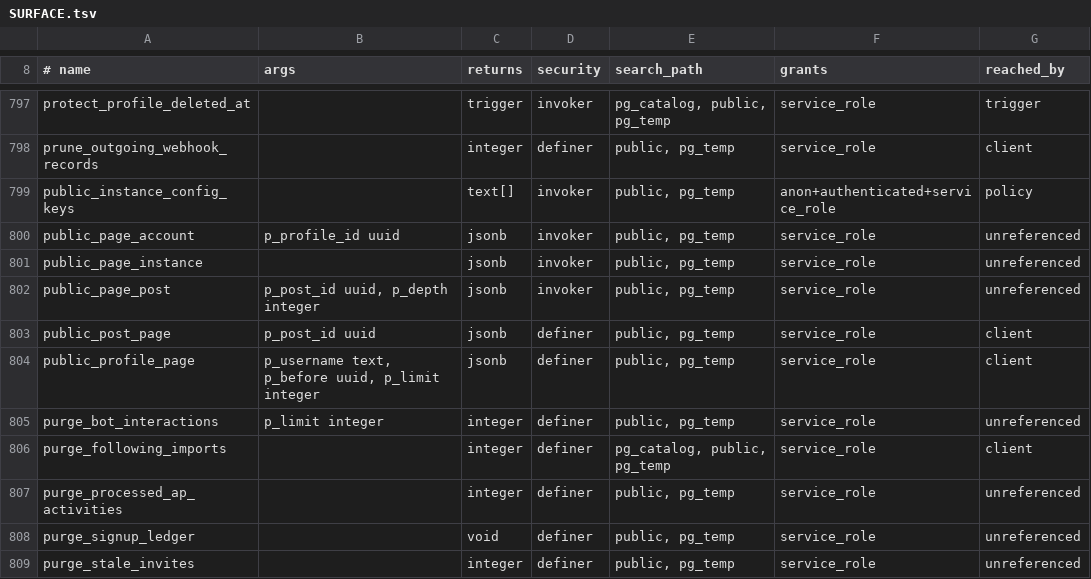
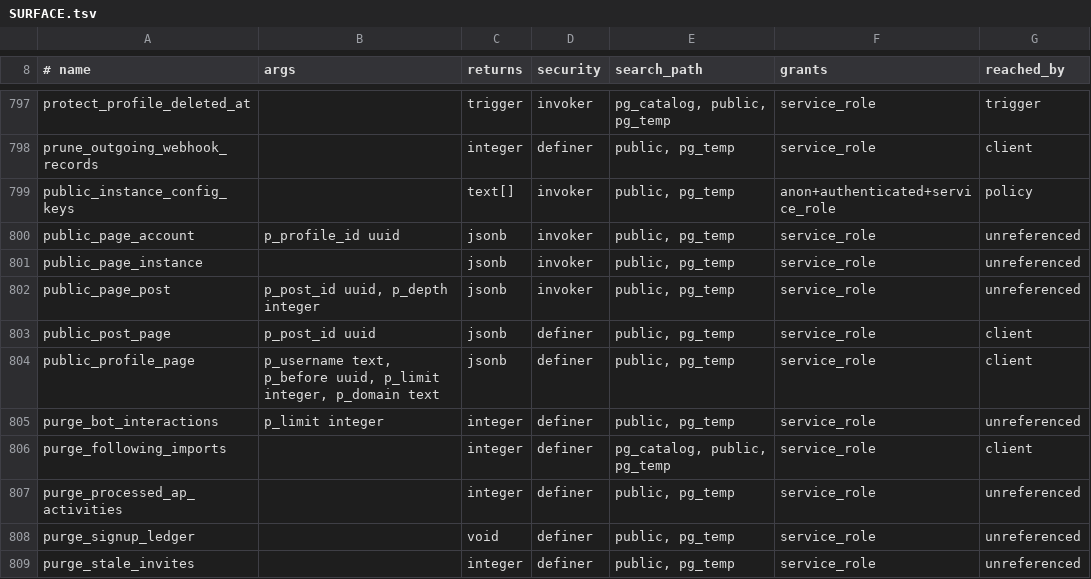
Before and after one commit to y4my4my4m/harmony, a TSV file: db_schema/SURFACE.tsv, drawn as a sheet; only a part is shown, gaps mark what is left out.

Commit message:
Batch 1.9.7: bridged Bluesky handles, public remote profiles, Copy profile link
A username with dots stands before a host (@x.bsky.social@bsky.brid.gy,
@john.doe@threads.net) in the client handle grammar and its federation-backend
mirror, so search looks such accounts up and mentions link them. A dotted name
without a host stays text. HANDLE_PATTERN keeps two capture groups.

Migration 20261111300001 drops profiles_username_check, which refused "." and
"-" in remote usernames on fresh installs and staging; production had none.
Local usernames keep guard_local_username's rule.

/@user@domain shows visitors the remote account as this instance holds it:
profile, the origin's counts, the public posts held here and a link to its
server. Never indexed; canonical and the ActivityPub link name the origin. An
account not yet met is not found; nothing is fetched for a visitor. Migration
20261111400001 gives public_profile_page a p_domain argument and drops the
three-argument form.

The profile menu starts with Copy profile link: the account's address on this
instance.

pgTAP 263 and 264; 188 follows the new signature.

```diff
--- a/db_schema/SURFACE.tsv
+++ b/db_schema/SURFACE.tsv
@@ -803,3 +803,3 @@ public_page_post	p_post_id uuid, p_depth integer	jsonb	invoker	public, pg_temp	s
 public_post_page	p_post_id uuid	jsonb	definer	public, pg_temp	service_role	client
-public_profile_page	p_username text, p_before uuid, p_limit integer	jsonb	definer	public, pg_temp	service_role	client
+public_profile_page	p_username text, p_before uuid, p_limit integer, p_domain text	jsonb	definer	public, pg_temp	service_role	client
 purge_bot_interactions	p_limit integer	integer	definer	public, pg_temp	service_role	unreferenced
```
Also changed, not shown: 27 other files.
